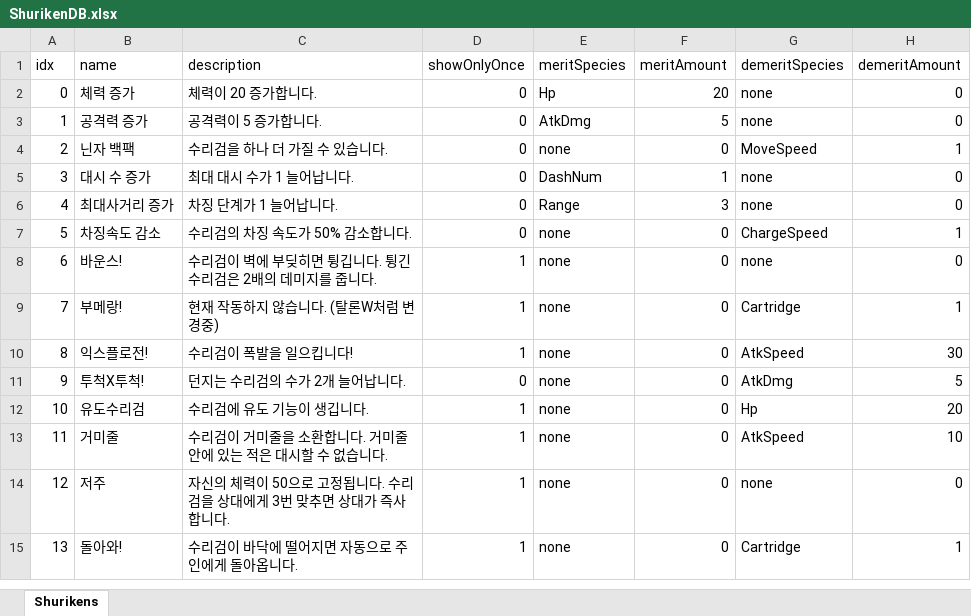
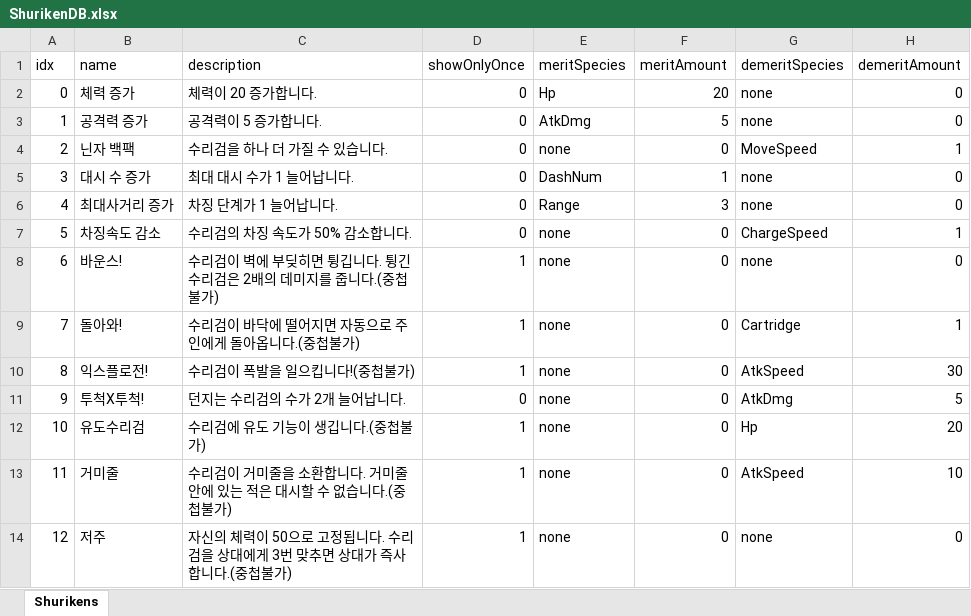
Before and after one commit to MyeongzinSon/W07_BSHSMZOHICSM, an Excel workbook: Assets/Excels/ShurikenDB.xlsx, sheet Shurikens, drawn as a sheet; values as stored, in another font and other column widths than the file's, no borders; the diff names each change by its address in the sheet, - before the commit and + after, or states it on an @@ line.

```diff
--- a/Assets/Excels/ShurikenDB.xlsx (sheet Shurikens)
+++ b/Assets/Excels/ShurikenDB.xlsx (sheet Shurikens)
-C8 (description): 수리검이 벽에 부딪히면 튕깁니다. 튕긴 수리검은 2배의 데미지를 줍니다.
+C8 (description): 수리검이 벽에 부딪히면 튕깁니다. 튕긴 수리검은 2배의 데미지를 줍니다.(중첩불가)
-B9 (name): 부메랑!
+B9 (name): 돌아와!
-C9 (description): 현재 작동하지 않습니다. (탈론W처럼 변경중)
+C9 (description): 수리검이 바닥에 떨어지면 자동으로 주인에게 돌아옵니다.(중첩불가)
-C10 (description): 수리검이 폭발을 일으킵니다!
+C10 (description): 수리검이 폭발을 일으킵니다!(중첩불가)
-C12 (description): 수리검에 유도 기능이 생깁니다.
+C12 (description): 수리검에 유도 기능이 생깁니다.(중첩불가)
-C13 (description): 수리검이 거미줄을 소환합니다. 거미줄 안에 있는 적은 대시할 수 없습니다.
+C13 (description): 수리검이 거미줄을 소환합니다. 거미줄 안에 있는 적은 대시할 수 없습니다.(중첩불가)
-C14 (description): …사합니다.
+C14 (description): …사합니다.(중첩불가)
-row 15: 13 | 돌아와! | 수리검이 바닥에 떨어지면 자동으로 주인에게 돌아옵니다. | 1 | none | 0 | Cartridge | 1
```
Also changed, not shown: 4 other files.
